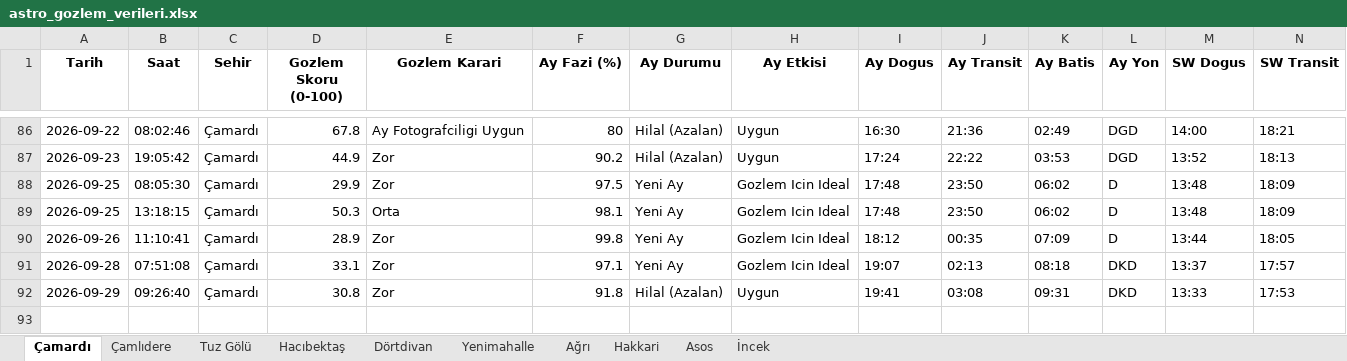
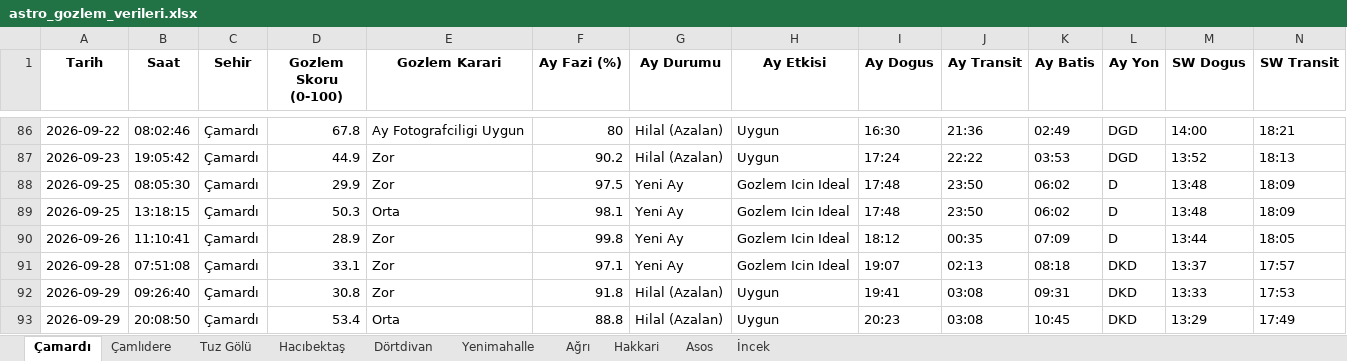
Before and after one commit to muhdogan-max/astro-gozlem, an Excel workbook: HavaTakip/astro_gozlem_verileri.xlsx, sheet Çamardı, drawn as a sheet; only a part is shown, gaps mark what is left out; values as stored, in another font and other column widths than the file's, no borders; rows hold the shown columns only; the diff names each change by its address in the sheet, - before the commit and + after, or states it on an @@ line.

```diff
--- a/HavaTakip/astro_gozlem_verileri.xlsx (sheet Çamardı)
+++ b/HavaTakip/astro_gozlem_verileri.xlsx (sheet Çamardı)
+row 93: 2026-09-29 | 20:08:50 | Çamardı | 53.4 | Orta | 88.8 | Hilal (Azalan) | Uygun | 20:23 | 03:08 | 10:45 | DKD | 13:29 | 17:49
```
Also changed, not shown: sheet Hakkari, sheet Dörtdivan, sheet Ağrı, sheet Asos, sheet İncek, sheet Tuz Gölü, 3 more sheets.
